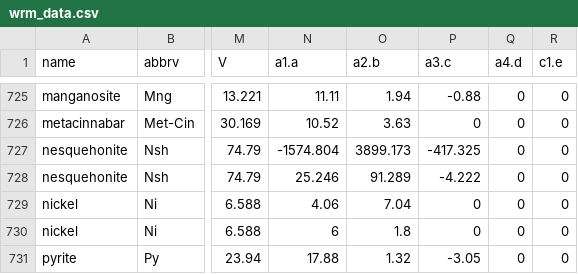
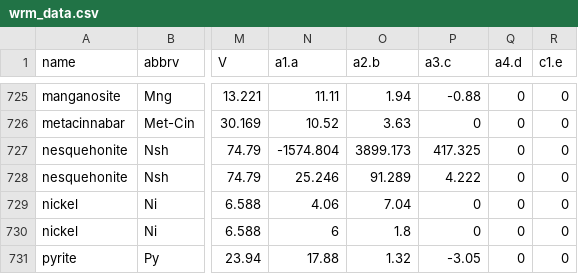
Before and after one commit to worm-portal/WORM-db, a CSV file: wrm_data.csv, drawn as a sheet; only a part is shown, gaps mark what is left out; the diff names each change by its address in the sheet, - before the commit and + after, or states it on an @@ line.

```diff
--- a/wrm_data.csv
+++ b/wrm_data.csv
-P727 (a3.c): -417.325
+P727 (a3.c): 417.325
-P728 (a3.c): -4.222
+P728 (a3.c): 4.222
```
Also changed, not shown: wrm_data_logK.csv, 2 other files.
